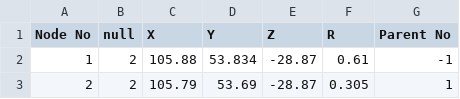
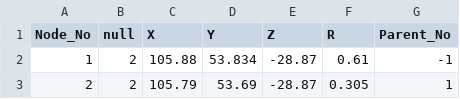
Before and after one commit to farahbakhsh3/Interleaving_Distance, a CSV file: test.csv, drawn as a sheet; only a part is shown.

Commit message:
Update...

```diff
--- a/test.csv
+++ b/test.csv
@@ -1,2 +1,2 @@
-Node No,null,X,Y,Z,R,Parent No
+Node_No,null,X,Y,Z,R,Parent_No
 1,2,105.88,53.834,-28.87,0.61,-1
```
